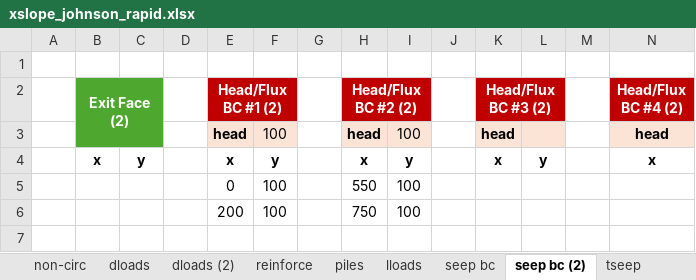
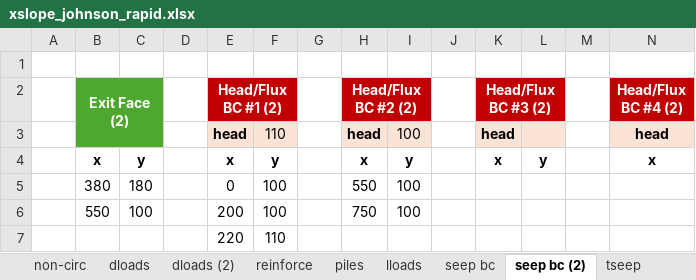
Before and after one commit to njones61/xslope, an Excel workbook: docs/tutorials/files/xslope_johnson_rapid.xlsx, sheet seep bc (2), drawn as a sheet; only a part is shown; values as stored, in another font and other column widths than the file's, no borders; rows hold the shown columns only; the diff names each change by its address in the sheet, - before the commit and + after, or states it on an @@ line.

```diff
--- a/docs/tutorials/files/xslope_johnson_rapid.xlsx (sheet seep bc (2))
+++ b/docs/tutorials/files/xslope_johnson_rapid.xlsx (sheet seep bc (2))
-F3: 100
+F3: 110
-B5 (Exit Face (2)): (empty)
+B5 (Exit Face (2)): 380
-C5: (empty)
+C5: 180
-B6 (Exit Face (2)): (empty)
+B6 (Exit Face (2)): 550
-C6: (empty)
+C6: 100
+row 7:  |  |  |  | 220 | 110
```
Also changed, not shown: sheet piezo, sheet tseep, docs/tutorials/files/xslope_johnson_rapid_start.xlsx, docs/tutorials/files/xslope_pile_wall.xlsx, 21 other files.
